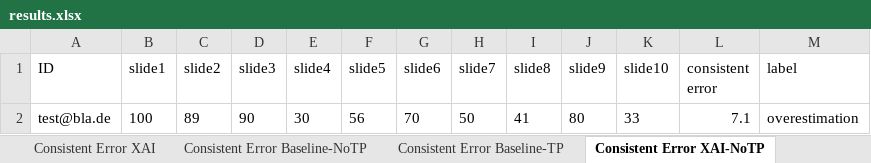
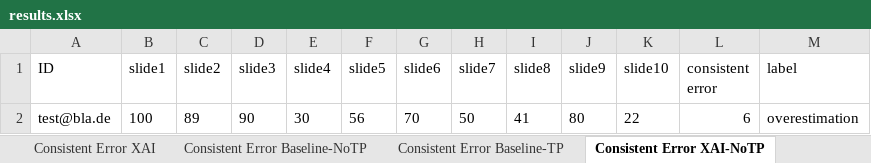
Before and after one commit to emelyrosbach/masterthesis, an Excel workbook: results.xlsx, sheet Consistent Error XAI-NoTP, drawn as a sheet; values as stored, in another font and other column widths than the file's, no borders; the diff names each change by its address in the sheet, - before the commit and + after, or states it on an @@ line.

```diff
--- a/results.xlsx (sheet Consistent Error XAI-NoTP)
+++ b/results.xlsx (sheet Consistent Error XAI-NoTP)
-K2 (slide10): 33
+K2 (slide10): 22
-L2 (consistent error): 7.1
+L2 (consistent error): 6
```
Also changed, not shown: sheet Consistent Error Baseline, sheet General data, sheet Consistent Error Baseline-NoTP, sheet Consistent Error Baseline-TP, sheet Consistent Error XAI, sheet Consistent Error AI, 1 more sheet, 7 other files.
